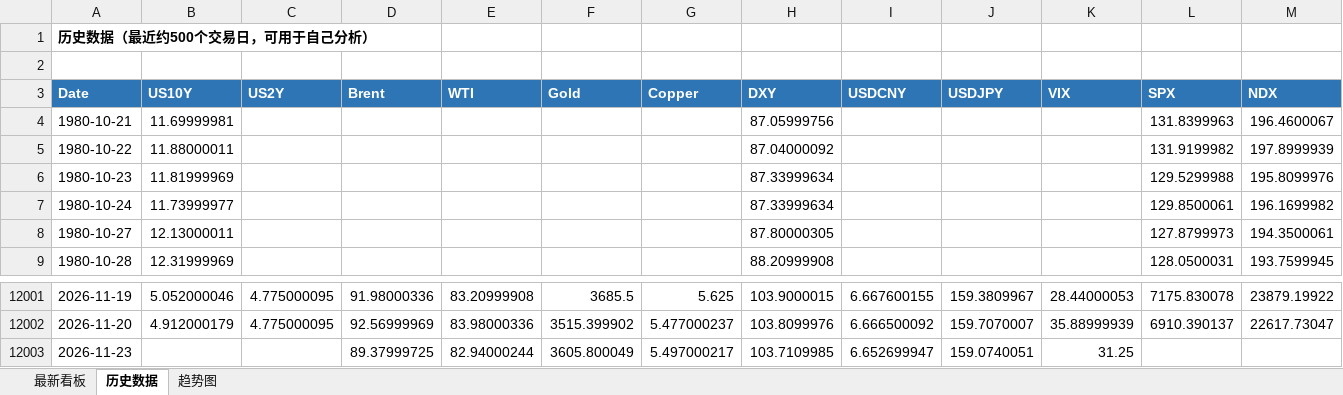
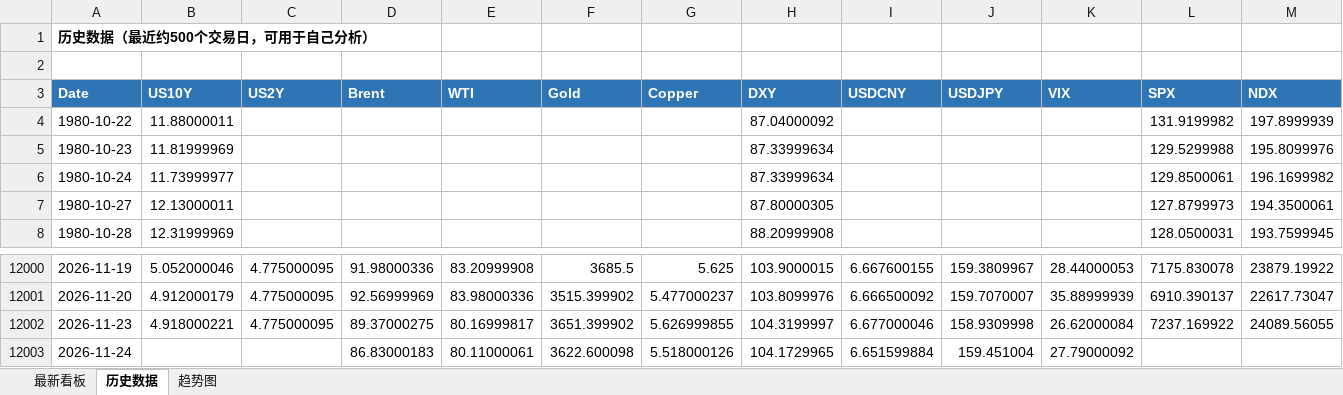
Before and after one commit to Mussi2020/macro-tracker, an Excel workbook: 宏观指标跟踪.xlsx, sheet 历史数据, drawn as a sheet; only a part is shown, gaps mark what is left out; values as stored, in another font and other column widths than the file's, no borders; removed rows and columns are numbered as before the commit, all else as after; rows hold the shown columns only; the diff covers the shown part only; the diff names each change by its address in the sheet, - before the commit and + after, or states it on an @@ line.

```diff
--- a/宏观指标跟踪.xlsx (sheet 历史数据)
+++ b/宏观指标跟踪.xlsx (sheet 历史数据)
-row 4: 1980-10-21 | 11.69999981 |  |  |  |  |  | 87.05999756 |  |  |  | 131.8399963 | 196.4600067
-B12002 (US10Y): (empty)
+B12002 (US10Y): 4.918000221
-C12002 (US2Y): (empty)
+C12002 (US2Y): 4.775000095
-D12002 (Brent): 89.37999725
+D12002 (Brent): 89.37000275
-E12002 (WTI): 82.94000244
+E12002 (WTI): 80.16999817
-F12002 (Gold): 3605.800049
+F12002 (Gold): 3651.399902
-G12002 (Copper): 5.497000217
+G12002 (Copper): 5.626999855
-H12002 (DXY): 103.7109985
+H12002 (DXY): 104.3199997
-I12002 (USDCNY): 6.652699947
+I12002 (USDCNY): 6.677000046
-J12002 (USDJPY): 159.0740051
+J12002 (USDJPY): 158.9309998
-K12002 (VIX): 31.25
+K12002 (VIX): 26.62000084
-L12002 (SPX): (empty)
+L12002 (SPX): 7237.169922
-M12002 (NDX): (empty)
+M12002 (NDX): 24089.56055
+row 12003: 2026-11-24 |  |  | 86.83000183 | 80.11000061 | 3622.600098 | 5.518000126 | 104.1729965 | 6.651599884 | 159.451004 | 27.79000092
```
Also changed, not shown: 1 edited cell elsewhere in this sheet, sheet 最新看板, 1 other file.
